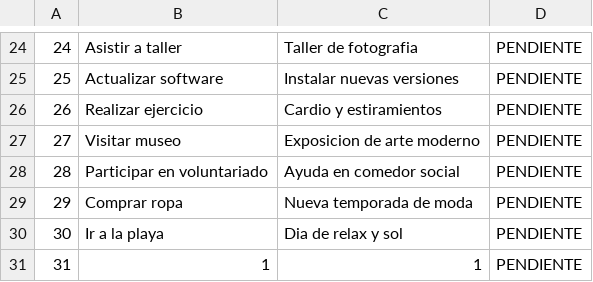
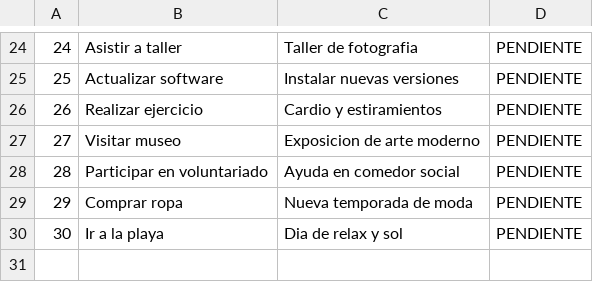
Before and after one commit to itsdavx/ProyectoFinal_EstructuradeDatos, a CSV file: ProyectoFinal/data/procesos.csv, drawn as a sheet; only a part is shown, gaps mark what is left out.

Commit message:
Modificaciones en data

```diff
--- a/ProyectoFinal/data/procesos.csv
+++ b/ProyectoFinal/data/procesos.csv
@@ -30,2 +30 @@
 30,Ir a la playa,Dia de relax y sol,PENDIENTE
-31,1,1,PENDIENTE
```
Also changed, not shown: 1 other file.
